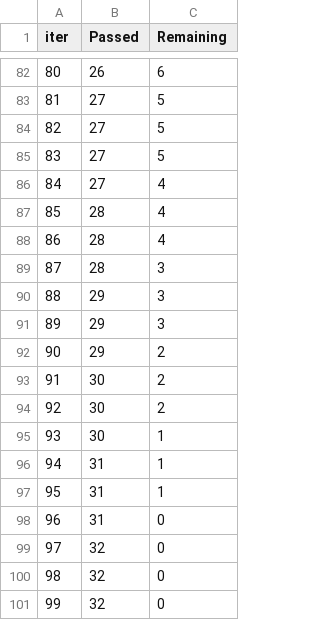
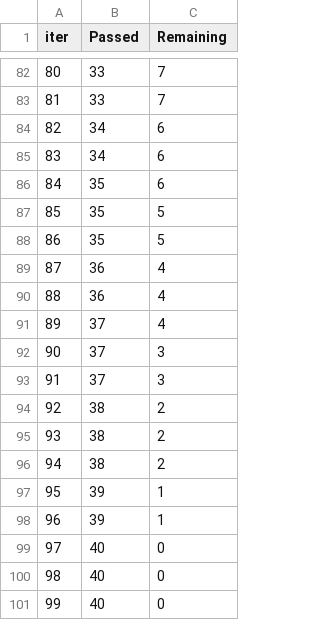
Before and after one commit to Riz1999/ML_project, a TSV file: src/components/catboost_info/time_left.tsv, drawn as a sheet; only a part is shown, gaps mark what is left out; the diff covers the shown part only.

```diff
--- a/src/components/catboost_info/time_left.tsv
+++ b/src/components/catboost_info/time_left.tsv
@@ -82,20 +82,20 @@ iter	Passed	Remaining
-80	26	6
-81	27	5
-82	27	5
-83	27	5
-84	27	4
-85	28	4
-86	28	4
-87	28	3
-88	29	3
-89	29	3
-90	29	2
-91	30	2
-92	30	2
-93	30	1
-94	31	1
-95	31	1
-96	31	0
-97	32	0
-98	32	0
-99	32	0
+80	33	7
+81	33	7
+82	34	6
+83	34	6
+84	35	6
+85	35	5
+86	35	5
+87	36	4
+88	36	4
+89	37	4
+90	37	3
+91	37	3
+92	38	2
+93	38	2
+94	38	2
+95	39	1
+96	39	1
+97	40	0
+98	40	0
+99	40	0
```
Also changed, not shown: 153 edited cells elsewhere in this file, 7 other files.
